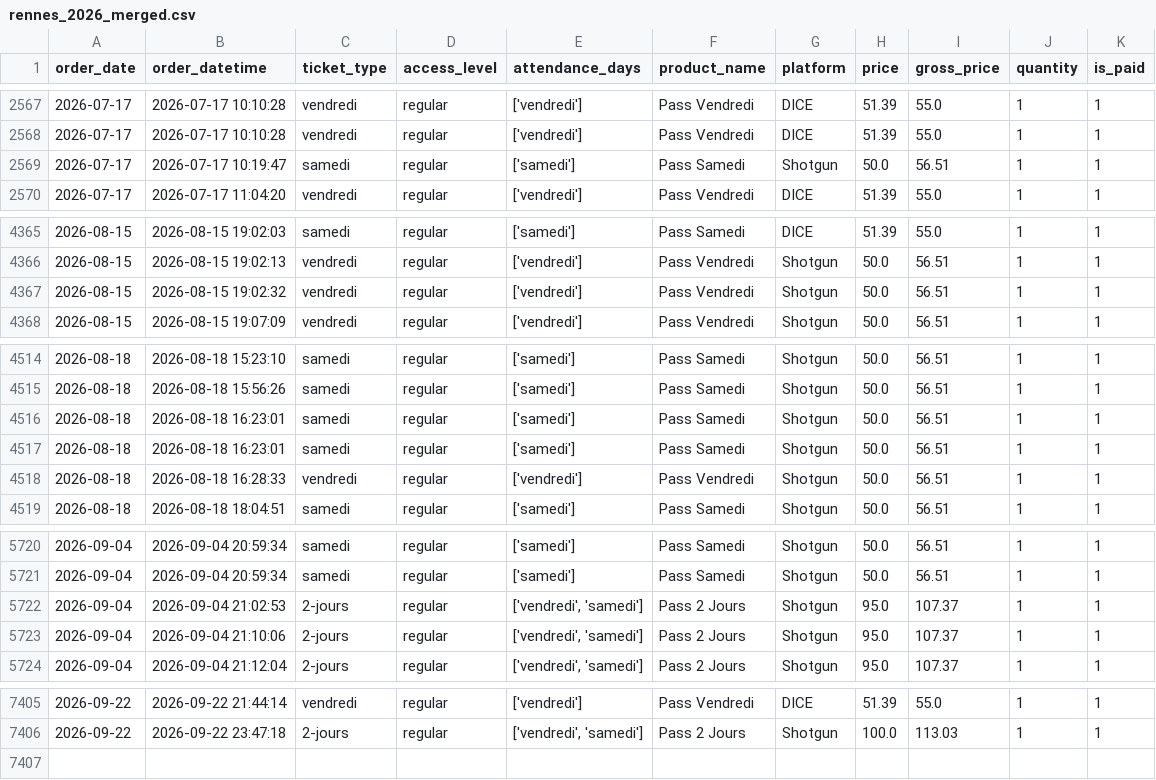
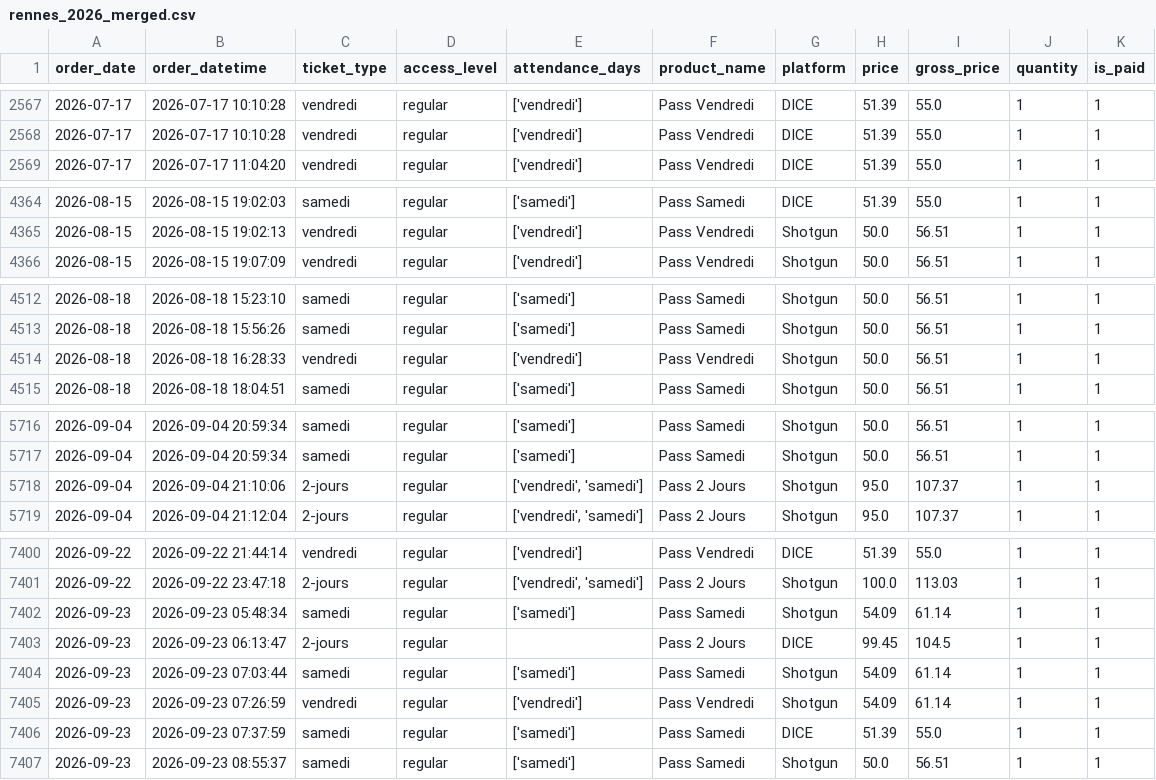
Before and after one commit to studio-ai2k/ticketing_api, a CSV file: data/rennes_2026_merged.csv, drawn as a sheet; only a part is shown, gaps mark what is left out; removed rows and columns are numbered as before the commit, all else as after; the diff names each change by its address in the sheet, - before the commit and + after, or states it on an @@ line.

```diff
--- a/data/rennes_2026_merged.csv
+++ b/data/rennes_2026_merged.csv
-row 2569: 2026-07-17 | 2026-07-17 10:19:47 | samedi | regular | ['samedi'] | Pass Samedi | Shotgun | 50.0 | 56.51 | 1 | 1
-row 4367: 2026-08-15 | 2026-08-15 19:02:32 | vendredi | regular | ['vendredi'] | Pass Vendredi | Shotgun | 50.0 | 56.51 | 1 | 1
-row 4516: 2026-08-18 | 2026-08-18 16:23:01 | samedi | regular | ['samedi'] | Pass Samedi | Shotgun | 50.0 | 56.51 | 1 | 1
-row 4517: 2026-08-18 | 2026-08-18 16:23:01 | samedi | regular | ['samedi'] | Pass Samedi | Shotgun | 50.0 | 56.51 | 1 | 1
-row 5722: 2026-09-04 | 2026-09-04 21:02:53 | 2-jours | regular | ['vendredi', 'samedi'] | Pass 2 Jours | Shotgun | 95.0 | 107.37 | 1 | 1
+row 7402: 2026-09-23 | 2026-09-23 05:48:34 | samedi | regular | ['samedi'] | Pass Samedi | Shotgun | 54.09 | 61.14 | 1 | 1
+row 7403: 2026-09-23 | 2026-09-23 06:13:47 | 2-jours | regular |  | Pass 2 Jours | DICE | 99.45 | 104.5 | 1 | 1
+row 7404: 2026-09-23 | 2026-09-23 07:03:44 | samedi | regular | ['samedi'] | Pass Samedi | Shotgun | 54.09 | 61.14 | 1 | 1
+row 7405: 2026-09-23 | 2026-09-23 07:26:59 | vendredi | regular | ['vendredi'] | Pass Vendredi | Shotgun | 54.09 | 61.14 | 1 | 1
+row 7406: 2026-09-23 | 2026-09-23 07:37:59 | samedi | regular | ['samedi'] | Pass Samedi | DICE | 51.39 | 55.0 | 1 | 1
+row 7407: 2026-09-23 | 2026-09-23 08:55:37 | samedi | regular | ['samedi'] | Pass Samedi | Shotgun | 50.0 | 56.51 | 1 | 1
```
Also changed, not shown: data/geneve_2026_merged.csv, 11 other files.
